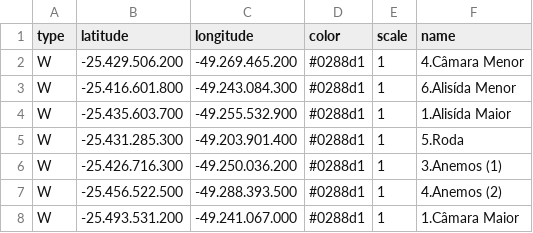
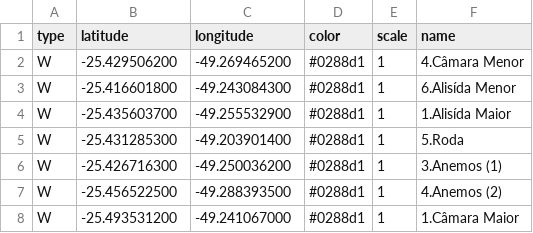
Before and after one commit to Candyland-Comics/Sob-o-Signo-do-Cao, a CSV file: Redenção - POI.csv, drawn as a sheet.

Commit message:
Update Redenção - POI.csv
Removi a separação por ponto nas coordenadas.

```diff
--- a/Redenção - POI.csv
+++ b/Redenção - POI.csv
@@ -1,8 +1,8 @@
 type,latitude,longitude,color,scale,name
-W,-25.429.506.200,-49.269.465.200,#0288d1,1,4.Câmara Menor
-W,-25.416.601.800,-49.243.084.300,#0288d1,1,6.Alisída Menor
-W,-25.435.603.700,-49.255.532.900,#0288d1,1,1.Alisída Maior
-W,-25.431.285.300,-49.203.901.400,#0288d1,1,5.Roda
-W,-25.426.716.300,-49.250.036.200,#0288d1,1,3.Anemos (1)
-W,-25.456.522.500,-49.288.393.500,#0288d1,1,4.Anemos (2)
-W,-25.493.531.200,-49.241.067.000,#0288d1,1,1.Câmara Maior
+W,-25.429506200,-49.269465200,#0288d1,1,4.Câmara Menor
+W,-25.416601800,-49.243084300,#0288d1,1,6.Alisída Menor
+W,-25.435603700,-49.255532900,#0288d1,1,1.Alisída Maior
+W,-25.431285300,-49.203901400,#0288d1,1,5.Roda
+W,-25.426716300,-49.250036200,#0288d1,1,3.Anemos (1)
+W,-25.456522500,-49.288393500,#0288d1,1,4.Anemos (2)
+W,-25.493531200,-49.241067000,#0288d1,1,1.Câmara Maior
```
